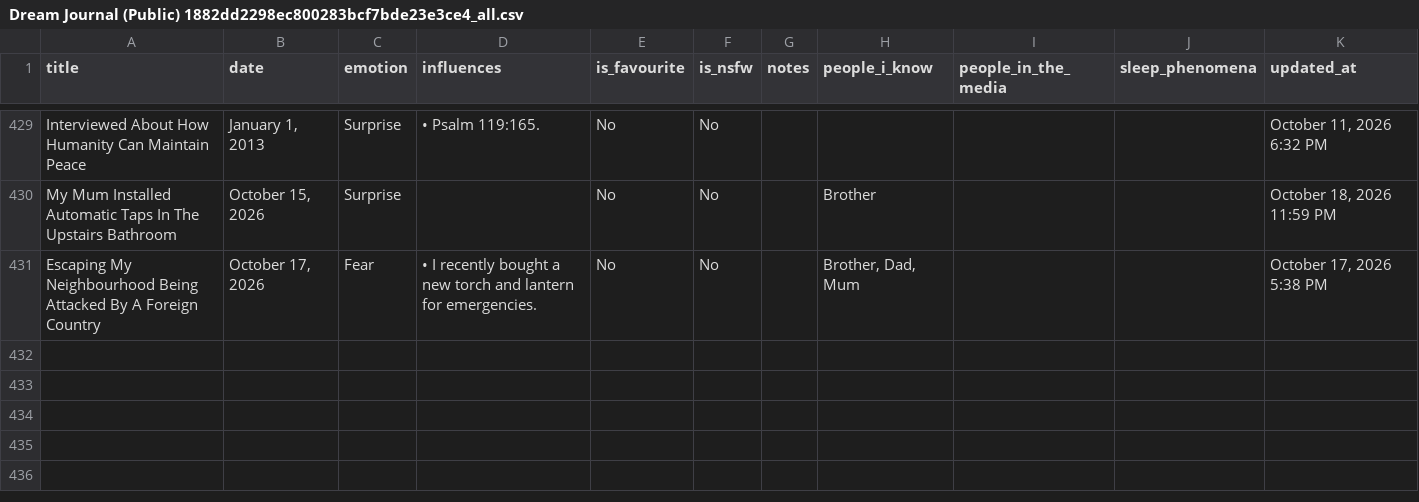
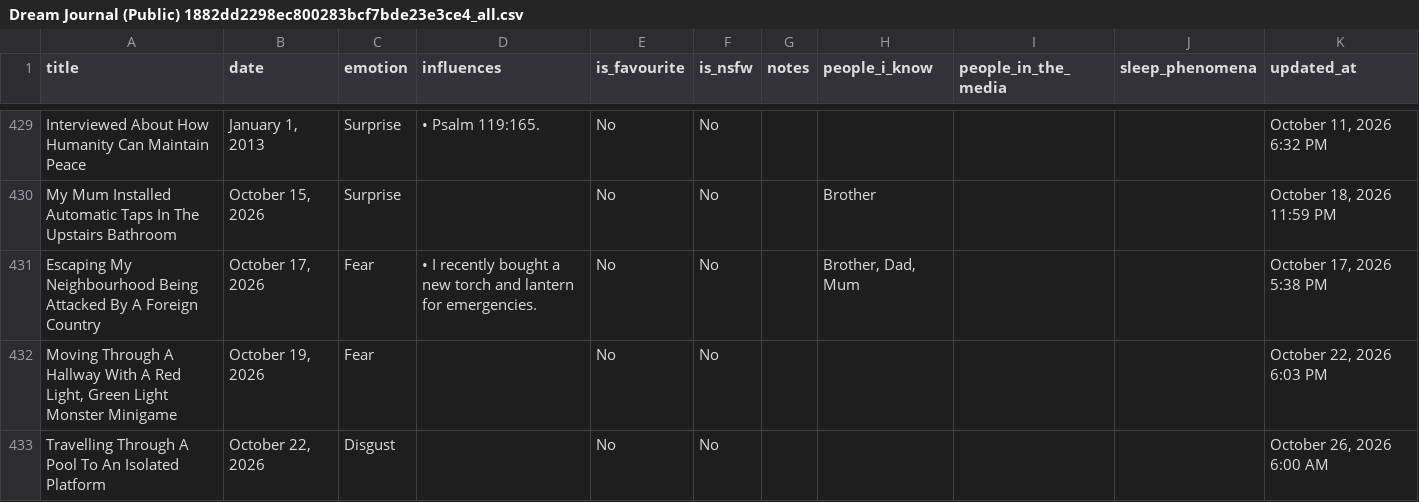
Before and after one commit to S-JZR/Dream-Journal-Archive, a CSV file: Dream Journal (Public) 1882dd2298ec800283bcf7bde23e3ce4_all.csv, drawn as a sheet; only a part is shown, gaps mark what is left out; the diff names each change by its address in the sheet, - before the commit and + after, or states it on an @@ line.

Commit message:
Add dreams

```diff
--- a/Dream Journal (Public) 1882dd2298ec800283bcf7bde23e3ce4_all.csv
+++ b/Dream Journal (Public) 1882dd2298ec800283bcf7bde23e3ce4_all.csv
+row 432: Moving Through A Hallway With A Red Light, Green Light Monster Minigame | October 19, 2026 | Fear |  | No | No |  |  |  |  | October 22, 2026 6:03 PM
+row 433: Travelling Through A Pool To An Isolated Platform | October 22, 2026 | Disgust |  | No | No |  |  |  |  | October 26, 2026 6:00 AM
```
Also changed, not shown: Dream Journal (Public) 1882dd2298ec800283bcf7bde23e3ce4.csv, 2 other files.
